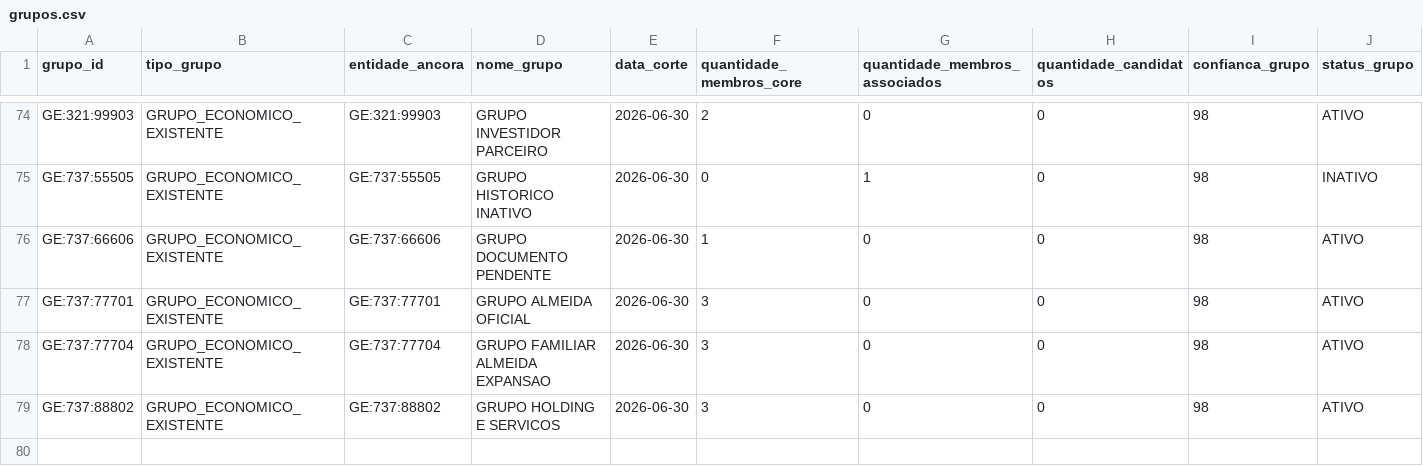
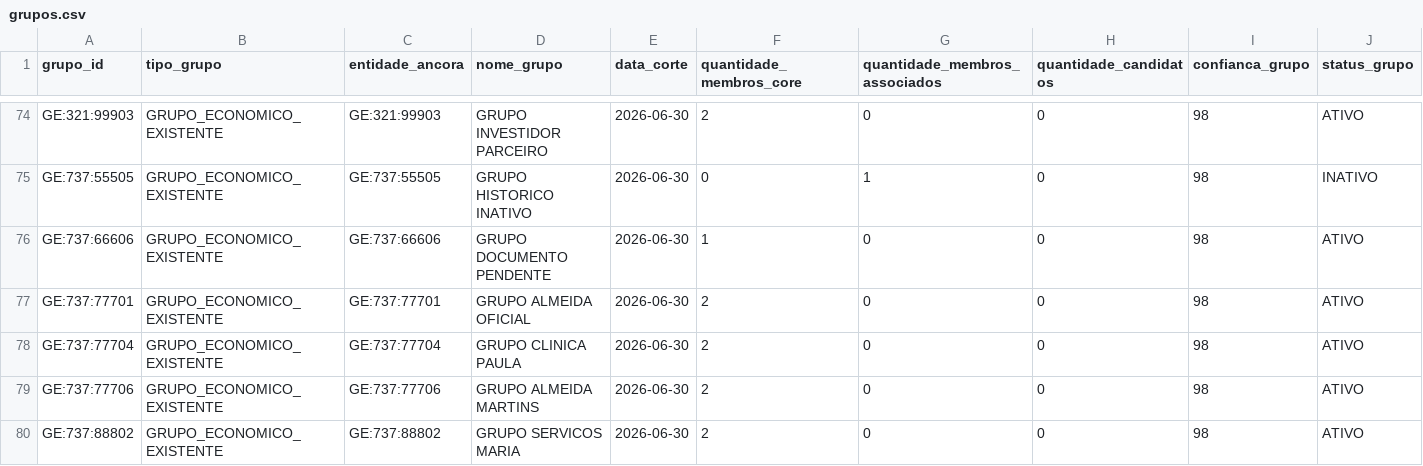
Before and after one commit to edumartinsrib/grupo-economico-tree, a CSV file: resultados/grupos.csv, drawn as a sheet; only a part is shown, gaps mark what is left out; addresses are those after the commit; rows hold the shown columns only; the diff names each change by its address in the sheet, - before the commit and + after, or states it on an @@ line.

```diff
--- a/resultados/grupos.csv
+++ b/resultados/grupos.csv
-F77:F78 (quantidade_membros_core): 3
+F77:F78 (quantidade_membros_core): 2
-D78 (nome_grupo): GRUPO FAMILIAR ALMEIDA EXPANSAO
+D78 (nome_grupo): GRUPO CLINICA PAULA
+row 79: GE:737:77706 | GRUPO_ECONOMICO_EXISTENTE | GE:737:77706 | GRUPO ALMEIDA MARTINS | 2026-06-30 | 2 | 0 | 0 | 98 | ATIVO
-D80 (nome_grupo): GRUPO HOLDING E SERVICOS
+D80 (nome_grupo): GRUPO SERVICOS MARIA
-F80 (quantidade_membros_core): 3
+F80 (quantidade_membros_core): 2
```
Also changed, not shown: dados/denodo_pessoa_grupo.csv, resultados/agregacoes_financeiras_grupos.csv, 11 other files.
